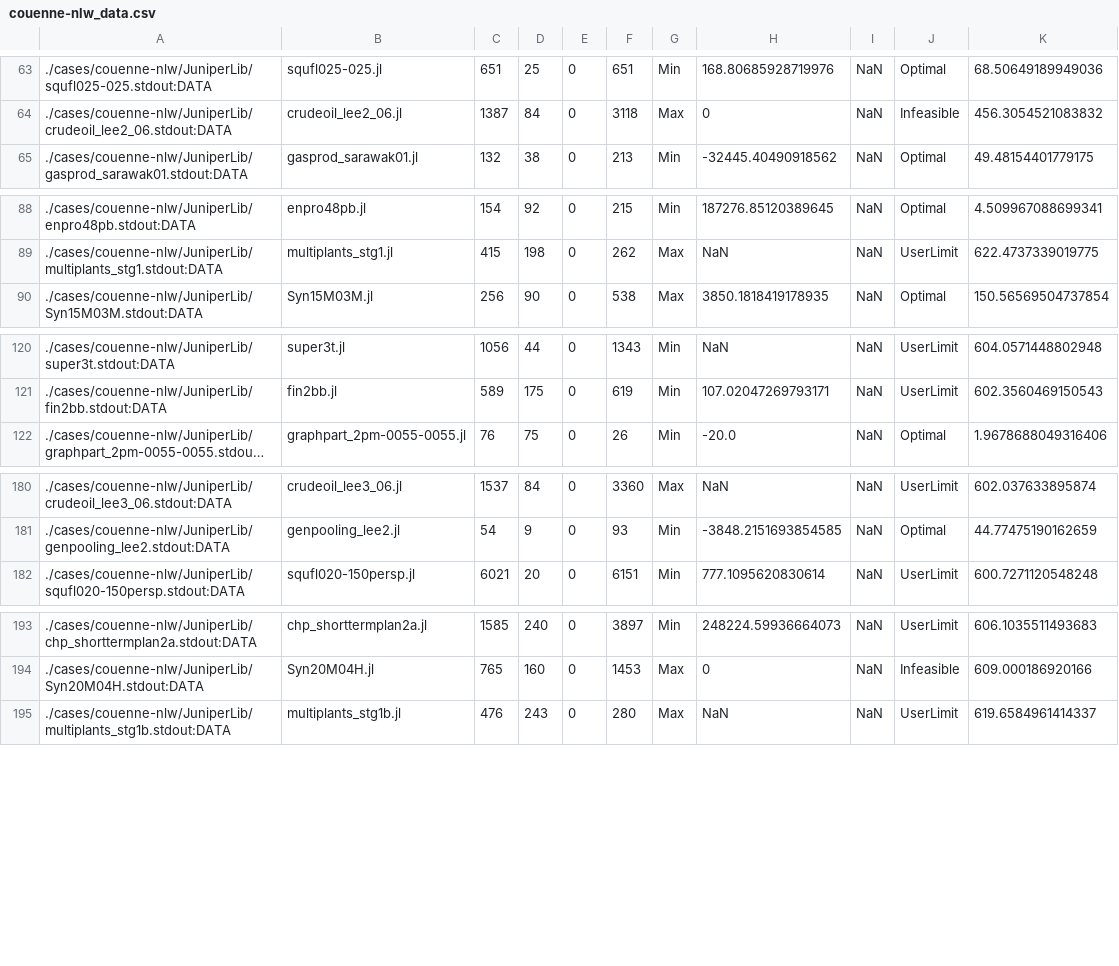
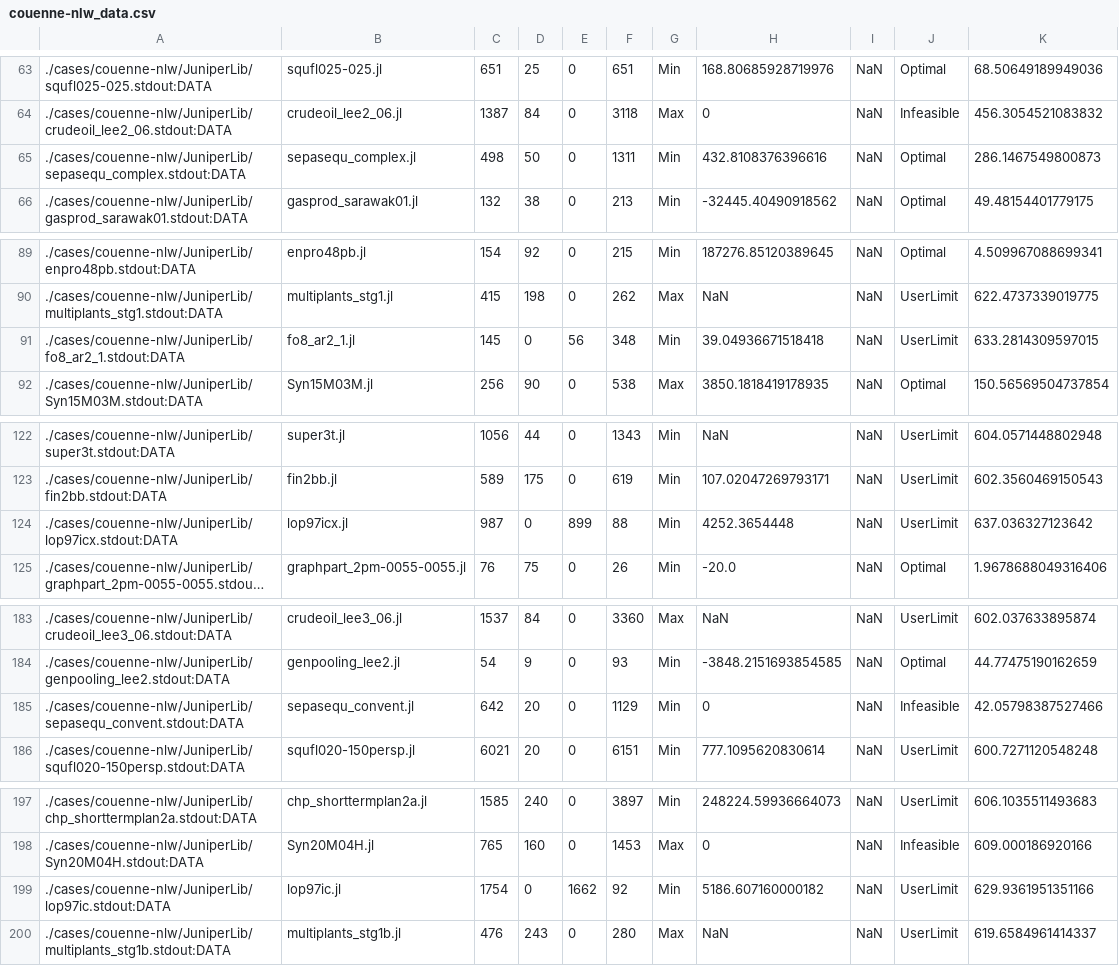
Before and after one commit to Wikunia/BnBVisual, a CSV file: data/complete/couenne-nlw_data.csv, drawn as a sheet; only a part is shown, gaps mark what is left out; long unchanged cells end in …; the diff covers the shown part only; the diff names each change by its address in the sheet, - before the commit and + after, or states it on an @@ line.

```diff
--- a/data/complete/couenne-nlw_data.csv
+++ b/data/complete/couenne-nlw_data.csv
+row 65: ./cases/couenne-nlw/JuniperLib/sepasequ_complex.stdout:DATA | sepasequ_complex.jl | 498 | 50 | 0 | 1311 | Min | 432.8108376396616 | NaN | Optimal | 286.1467549800873
+row 91: ./cases/couenne-nlw/JuniperLib/fo8_ar2_1.stdout:DATA | fo8_ar2_1.jl | 145 | 0 | 56 | 348 | Min | 39.04936671518418 | NaN | UserLimit | 633.2814309597015
+row 124: ./cases/couenne-nlw/JuniperLib/lop97icx.stdout:DATA | lop97icx.jl | 987 | 0 | 899 | 88 | Min | 4252.3654448 | NaN | UserLimit | 637.036327123642
+row 185: ./cases/couenne-nlw/JuniperLib/sepasequ_convent.stdout:DATA | sepasequ_convent.jl | 642 | 20 | 0 | 1129 | Min | 0 | NaN | Infeasible | 42.05798387527466
+row 199: ./cases/couenne-nlw/JuniperLib/lop97ic.stdout:DATA | lop97ic.jl | 1754 | 0 | 1662 | 92 | Min | 5186.607160000182 | NaN | UserLimit | 629.9361951351166
```
Also changed, not shown: 3 added rows elsewhere in this file, data/complete/bonmin-nlw_data.csv, data/complete/juniper_data.csv, 4 other files.
